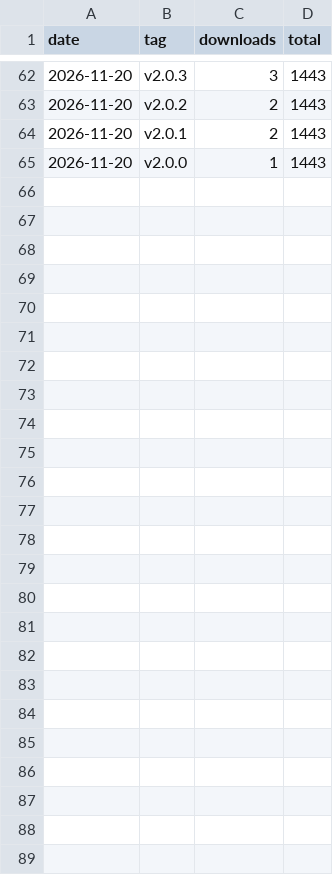
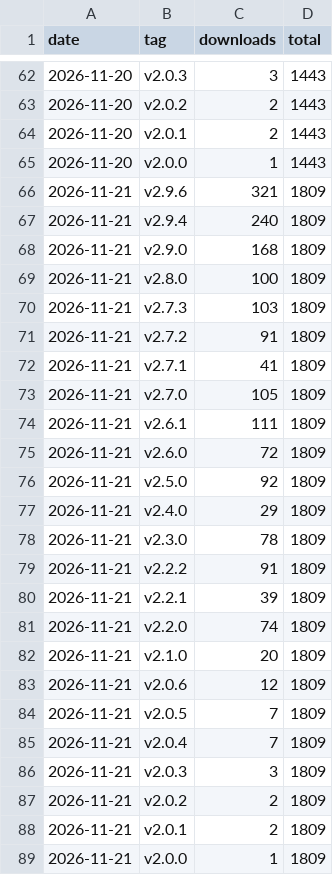
Before and after one commit to WikG1018/FreeSeekApp, a CSV file: docs/stats/downloads.csv, drawn as a sheet; only a part is shown, gaps mark what is left out.

```diff
--- a/docs/stats/downloads.csv
+++ b/docs/stats/downloads.csv
@@ -65 +65,25 @@ date,tag,downloads,total
 2026-11-20,v2.0.0,1,1443
+2026-11-21,v2.9.6,321,1809
+2026-11-21,v2.9.4,240,1809
+2026-11-21,v2.9.0,168,1809
+2026-11-21,v2.8.0,100,1809
+2026-11-21,v2.7.3,103,1809
+2026-11-21,v2.7.2,91,1809
+2026-11-21,v2.7.1,41,1809
+2026-11-21,v2.7.0,105,1809
+2026-11-21,v2.6.1,111,1809
+2026-11-21,v2.6.0,72,1809
+2026-11-21,v2.5.0,92,1809
+2026-11-21,v2.4.0,29,1809
+2026-11-21,v2.3.0,78,1809
+2026-11-21,v2.2.2,91,1809
+2026-11-21,v2.2.1,39,1809
+2026-11-21,v2.2.0,74,1809
+2026-11-21,v2.1.0,20,1809
+2026-11-21,v2.0.6,12,1809
+2026-11-21,v2.0.5,7,1809
+2026-11-21,v2.0.4,7,1809
+2026-11-21,v2.0.3,3,1809
+2026-11-21,v2.0.2,2,1809
+2026-11-21,v2.0.1,2,1809
+2026-11-21,v2.0.0,1,1809
```
Also changed, not shown: 2 other files.
